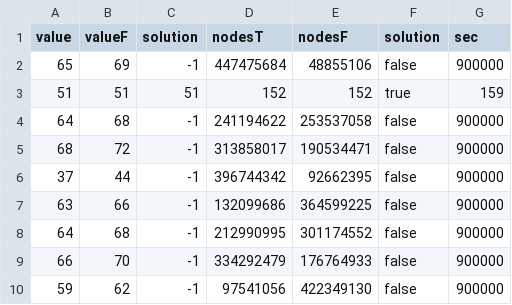
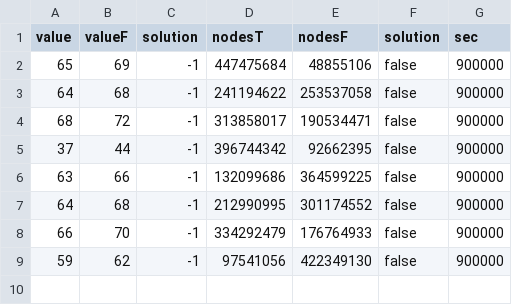
Before and after one commit to djpg98/proyecto-1-ci5437, a CSV file: results/4peg ToH/ToH 14 4pdb/toh-14_d2000000_ida_4pdb.csv, drawn as a sheet.

```diff
--- a/results/4peg ToH/ToH 14 4pdb/toh-14_d2000000_ida_4pdb.csv
+++ b/results/4peg ToH/ToH 14 4pdb/toh-14_d2000000_ida_4pdb.csv
@@ -2,3 +2,2 @@ value, valueF, solution, nodesT, nodesF, solution, sec
 65, 69, -1, 447475684, 48855106, false, 900000
-51, 51, 51, 152, 152, true, 159
 64, 68, -1, 241194622, 253537058, false, 900000
```
Also changed, not shown: results/4peg ToH/ToH 12/toh-12_d2000000_a.csv, results/4peg ToH/ToH 12/toh-12_d2000000_ida.csv, 22 other files.
